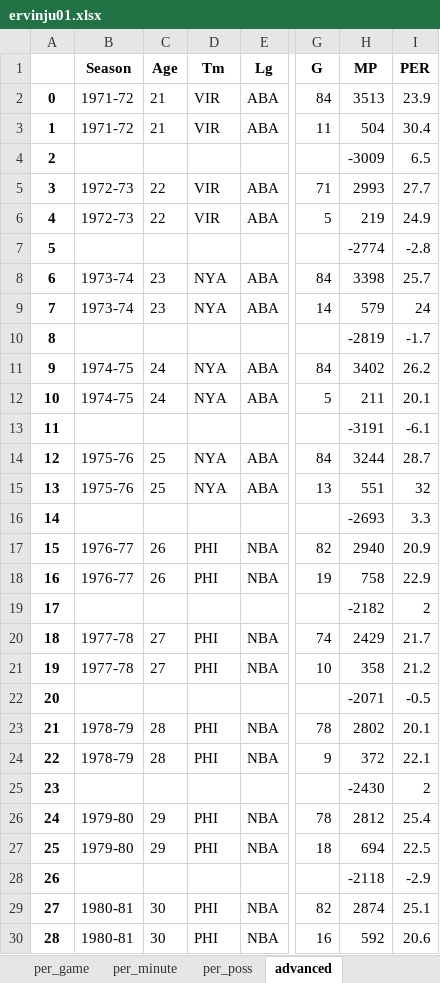
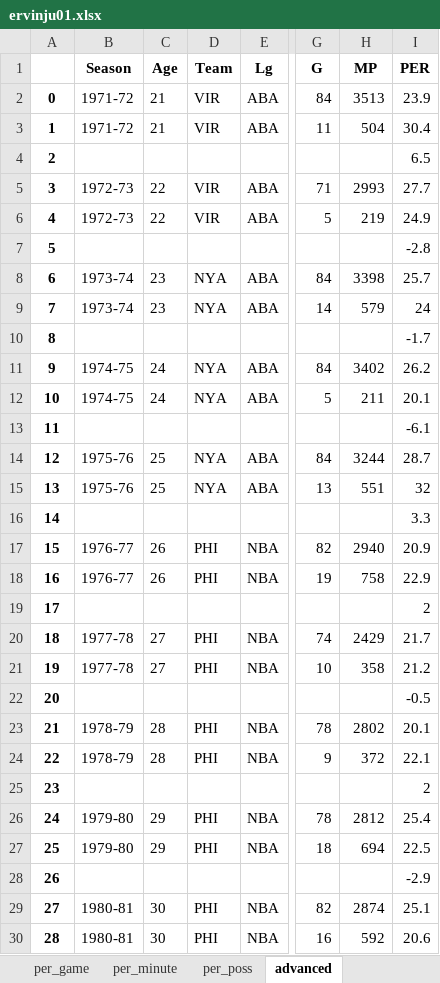
Before and after one commit to pkratz22/rsvsps, an Excel workbook: output/ervinju01.xlsx, sheet advanced, drawn as a sheet; only a part is shown, gaps mark what is left out; values as stored, in another font and other column widths than the file's, no borders; the diff covers the shown part only; the diff names each change by its address in the sheet, - before the commit and + after, or states it on an @@ line.

```diff
--- a/output/ervinju01.xlsx (sheet advanced)
+++ b/output/ervinju01.xlsx (sheet advanced)
-D1: Tm
+D1: Team
-H4 (MP): -3009
+H4 (MP): (empty)
-H7 (MP): -2774
+H7 (MP): (empty)
-H10 (MP): -2819
+H10 (MP): (empty)
-H13 (MP): -3191
+H13 (MP): (empty)
-H16 (MP): -2693
+H16 (MP): (empty)
-H19 (MP): -2182
+H19 (MP): (empty)
-H22 (MP): -2071
+H22 (MP): (empty)
-H25 (MP): -2430
+H25 (MP): (empty)
-H28 (MP): -2118
+H28 (MP): (empty)
```
Also changed, not shown: 11 edited cells elsewhere in this sheet, sheet per_minute, sheet per_game, sheet per_poss, output/abdulka01.xlsx, output/cousybo01.xlsx, 8 other files.
